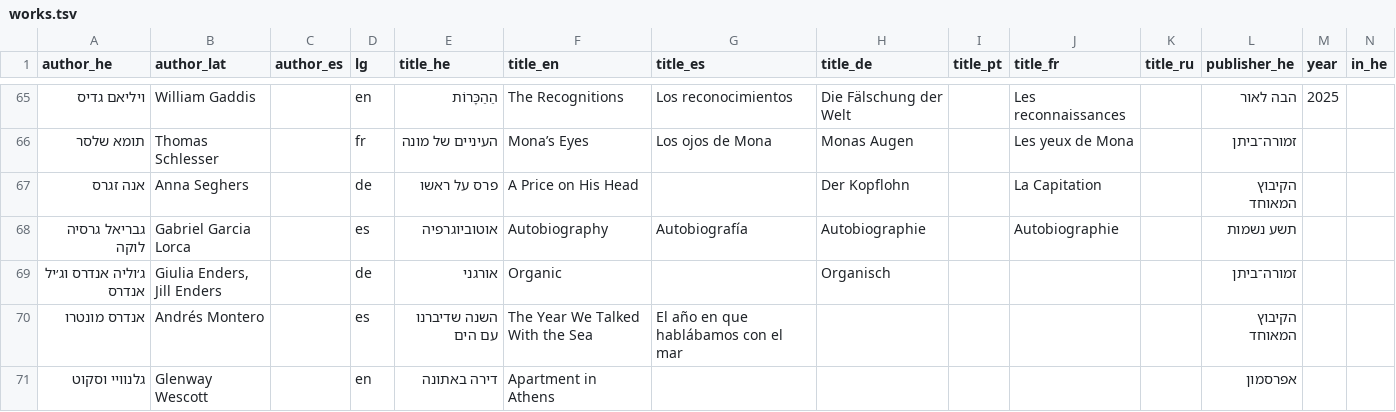
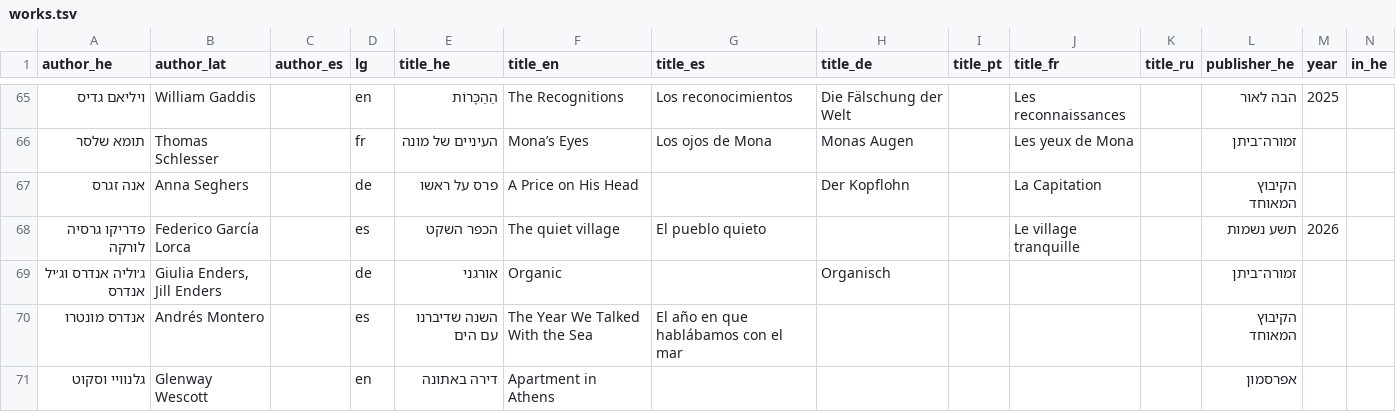
Before and after one commit to ErezVolk/evstuff, a TSV file: cv/works.tsv, drawn as a sheet; only a part is shown, gaps mark what is left out; removed rows and columns are numbered as before the commit, all else as after; rows hold the shown columns only; the diff names each change by its address in the sheet, - before the commit and + after, or states it on an @@ line.

```diff
--- a/cv/works.tsv
+++ b/cv/works.tsv
-row 68: גבריאל גרסיה לוקה | Gabriel Garcia Lorca |  | es | אוטוביוגרפיה | Autobiography | Autobiografía | Autobiographie |  | Autobiographie |  | תשע נשמות
+row 68: פדריקו גרסיה לורקה | Federico García Lorca |  | es | הכפר השקט | The quiet village | El pueblo quieto |  |  | Le village tranquille |  | תשע נשמות | 2026
```
Also changed, not shown: cv/erez-volk-cv-en.docx.csv, 6 other files.
